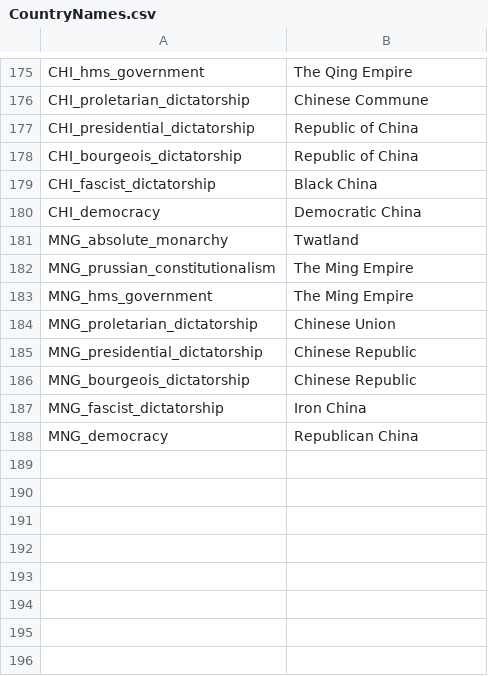
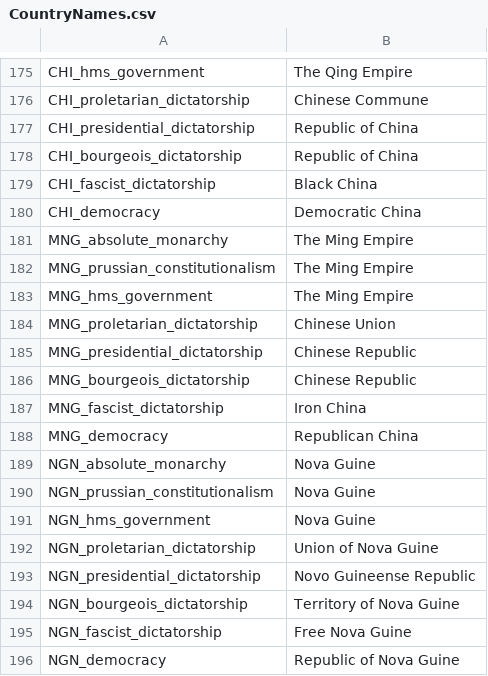
Before and after one commit to NevadaUK/Victoria2CrossCresentCrowns, a CSV file: 1800MegaSession/localisation/CountryNames.csv, drawn as a sheet; only a part is shown, gaps mark what is left out; the diff names each change by its address in the sheet, - before the commit and + after, or states it on an @@ line.

Commit message:
nova_guine_restal

```diff
--- a/1800MegaSession/localisation/CountryNames.csv
+++ b/1800MegaSession/localisation/CountryNames.csv
-B181: Twatland
+B181: The Ming Empire
+row 189: NGN_absolute_monarchy | Nova Guine
+row 190: NGN_prussian_constitutionalism | Nova Guine
+row 191: NGN_hms_government | Nova Guine
+row 192: NGN_proletarian_dictatorship | Union of Nova Guine
+row 193: NGN_presidential_dictatorship | Novo Guineense Republic
+row 194: NGN_bourgeois_dictatorship | Territory of Nova Guine
+row 195: NGN_fascist_dictatorship | Free Nova Guine
+row 196: NGN_democracy | Republic of Nova Guine
```
Also changed, not shown: 1800MegaSession/localisation/0MAM_Provinces.csv, 28 other files.
